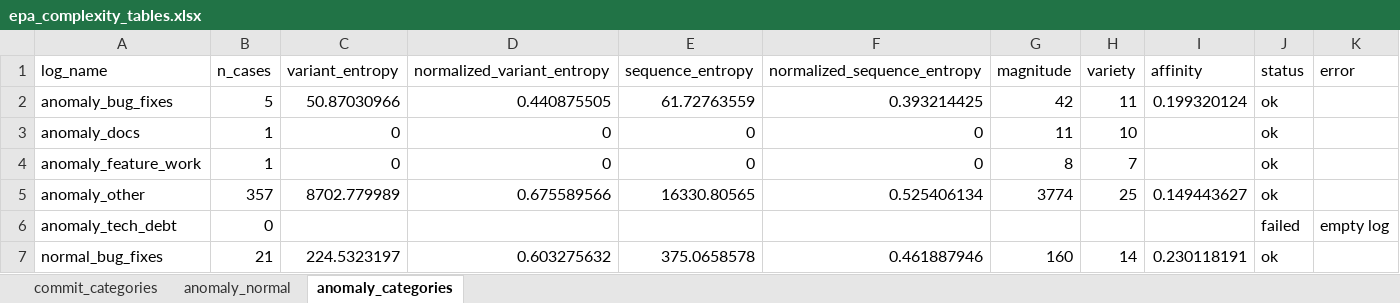
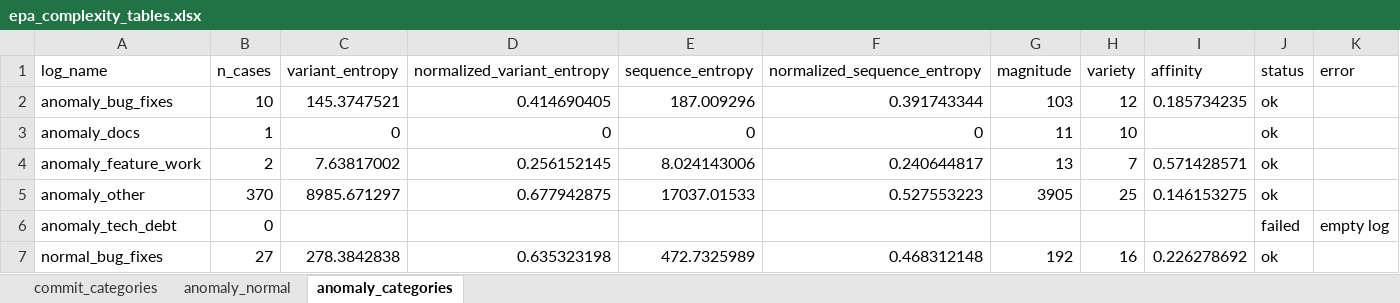
Before and after one commit to MahsaChoop/Lifecycle-Processes, an Excel workbook: results/tables/Qlib/epa_complexity_tables.xlsx, sheet anomaly_categories, drawn as a sheet; only a part is shown; values as stored, in another font and other column widths than the file's, no borders; the diff covers the shown part only; the diff names each change by its address in the sheet, - before the commit and + after, or states it on an @@ line.

```diff
--- a/results/tables/Qlib/epa_complexity_tables.xlsx (sheet anomaly_categories)
+++ b/results/tables/Qlib/epa_complexity_tables.xlsx (sheet anomaly_categories)
-B2 (n_cases): 5
+B2 (n_cases): 10
-C2 (variant_entropy): 50.87030966
+C2 (variant_entropy): 145.3747521
-D2 (normalized_variant_entropy): 0.440875505
+D2 (normalized_variant_entropy): 0.414690405
-E2 (sequence_entropy): 61.72763559
+E2 (sequence_entropy): 187.009296
-F2 (normalized_sequence_entropy): 0.393214425
+F2 (normalized_sequence_entropy): 0.391743344
-G2 (magnitude): 42
+G2 (magnitude): 103
-H2 (variety): 11
+H2 (variety): 12
-I2 (affinity): 0.199320124
+I2 (affinity): 0.185734235
-B4 (n_cases): 1
+B4 (n_cases): 2
-C4 (variant_entropy): 0
+C4 (variant_entropy): 7.63817002
-D4 (normalized_variant_entropy): 0
+D4 (normalized_variant_entropy): 0.256152145
-E4 (sequence_entropy): 0
+E4 (sequence_entropy): 8.024143006
-F4 (normalized_sequence_entropy): 0
+F4 (normalized_sequence_entropy): 0.240644817
-G4 (magnitude): 8
+G4 (magnitude): 13
-I4 (affinity): (empty)
+I4 (affinity): 0.571428571
-B5 (n_cases): 357
+B5 (n_cases): 370
-C5 (variant_entropy): 8702.779989
+C5 (variant_entropy): 8985.671297
-D5 (normalized_variant_entropy): 0.675589566
+D5 (normalized_variant_entropy): 0.677942875
-E5 (sequence_entropy): 16330.80565
+E5 (sequence_entropy): 17037.01533
-F5 (normalized_sequence_entropy): 0.525406134
+F5 (normalized_sequence_entropy): 0.527553223
-G5 (magnitude): 3774
+G5 (magnitude): 3905
-I5 (affinity): 0.149443627
+I5 (affinity): 0.146153275
-B7 (n_cases): 21
+B7 (n_cases): 27
-C7 (variant_entropy): 224.5323197
+C7 (variant_entropy): 278.3842838
-D7 (normalized_variant_entropy): 0.603275632
+D7 (normalized_variant_entropy): 0.635323198
-E7 (sequence_entropy): 375.0658578
+E7 (sequence_entropy): 472.7325989
-F7 (normalized_sequence_entropy): 0.461887946
+F7 (normalized_sequence_entropy): 0.468312148
-G7 (magnitude): 160
+G7 (magnitude): 192
-H7 (variety): 14
+H7 (variety): 16
-I7 (affinity): 0.230118191
+I7 (affinity): 0.226278692
```
Also changed, not shown: 23 edited cells elsewhere in this sheet, sheet commit_categories, sheet anomaly_normal, results/tables/Qlib/consolidated_results_tables.xlsx, results/tables/Qlib/random partitioning 10 buckets.xlsx, 44 other files.
